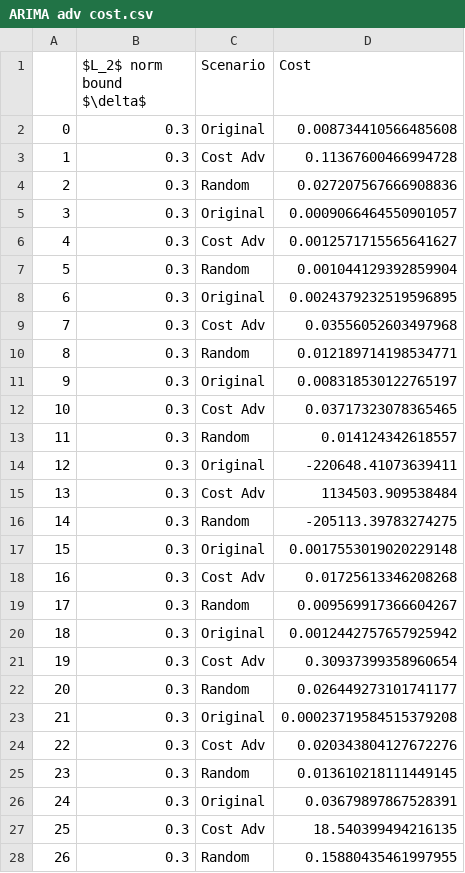
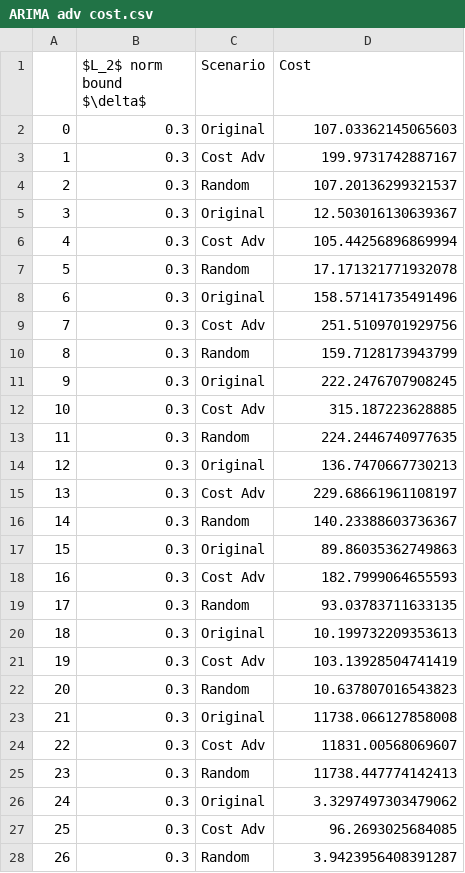
Before and after one commit to UTAustin-SwarmLab/Constraint-Adversarial-MPC, a CSV file: plots/ARIMA adv cost.csv, drawn as a sheet; only a part is shown; the diff covers the shown part only.

```diff
--- a/plots/ARIMA adv cost.csv
+++ b/plots/ARIMA adv cost.csv
@@ -1,28 +1,28 @@
 ,$L_2$ norm bound $\delta$,Scenario,Cost
-0,0.3,Original,0.008734410566485608
-1,0.3,Cost Adv,0.11367600466994728
-2,0.3,Random,0.027207567666908836
-3,0.3,Original,0.0009066464550901057
-4,0.3,Cost Adv,0.0012571715565641627
-5,0.3,Random,0.001044129392859904
-6,0.3,Original,0.0024379232519596895
-7,0.3,Cost Adv,0.03556052603497968
-8,0.3,Random,0.012189714198534771
-9,0.3,Original,0.008318530122765197
-10,0.3,Cost Adv,0.03717323078365465
-11,0.3,Random,0.014124342618557
-12,0.3,Original,-220648.41073639411
-13,0.3,Cost Adv,1134503.909538484
-14,0.3,Random,-205113.39783274275
-15,0.3,Original,0.0017553019020229148
-16,0.3,Cost Adv,0.01725613346208268
-17,0.3,Random,0.009569917366604267
-18,0.3,Original,0.0012442757657925942
-19,0.3,Cost Adv,0.30937399358960654
-20,0.3,Random,0.026449273101741177
-21,0.3,Original,0.00023719584515379208
-22,0.3,Cost Adv,0.020343804127672276
-23,0.3,Random,0.013610218111449145
-24,0.3,Original,0.03679897867528391
-25,0.3,Cost Adv,18.540399494216135
-26,0.3,Random,0.15880435461997955
+0,0.3,Original,107.03362145065603
+1,0.3,Cost Adv,199.9731742887167
+2,0.3,Random,107.20136299321537
+3,0.3,Original,12.503016130639367
+4,0.3,Cost Adv,105.44256896869994
+5,0.3,Random,17.171321771932078
+6,0.3,Original,158.57141735491496
+7,0.3,Cost Adv,251.5109701929756
+8,0.3,Random,159.7128173943799
+9,0.3,Original,222.2476707908245
+10,0.3,Cost Adv,315.187223628885
+11,0.3,Random,224.2446740977635
+12,0.3,Original,136.7470667730213
+13,0.3,Cost Adv,229.68661961108197
+14,0.3,Random,140.23388603736367
+15,0.3,Original,89.86035362749863
+16,0.3,Cost Adv,182.7999064655593
+17,0.3,Random,93.03783711633135
+18,0.3,Original,10.199732209353613
+19,0.3,Cost Adv,103.13928504741419
+20,0.3,Random,10.637807016543823
+21,0.3,Original,11738.066127858008
+22,0.3,Cost Adv,11831.00568069607
+23,0.3,Random,11738.447774142413
+24,0.3,Original,3.3297497303479062
+25,0.3,Cost Adv,96.2693025684085
+26,0.3,Random,3.9423956408391287
```
Also changed, not shown: 63 edited cells elsewhere in this file, plots/ARIMA umax.csv, plots/PJM adv constr.csv, 10 other files.
